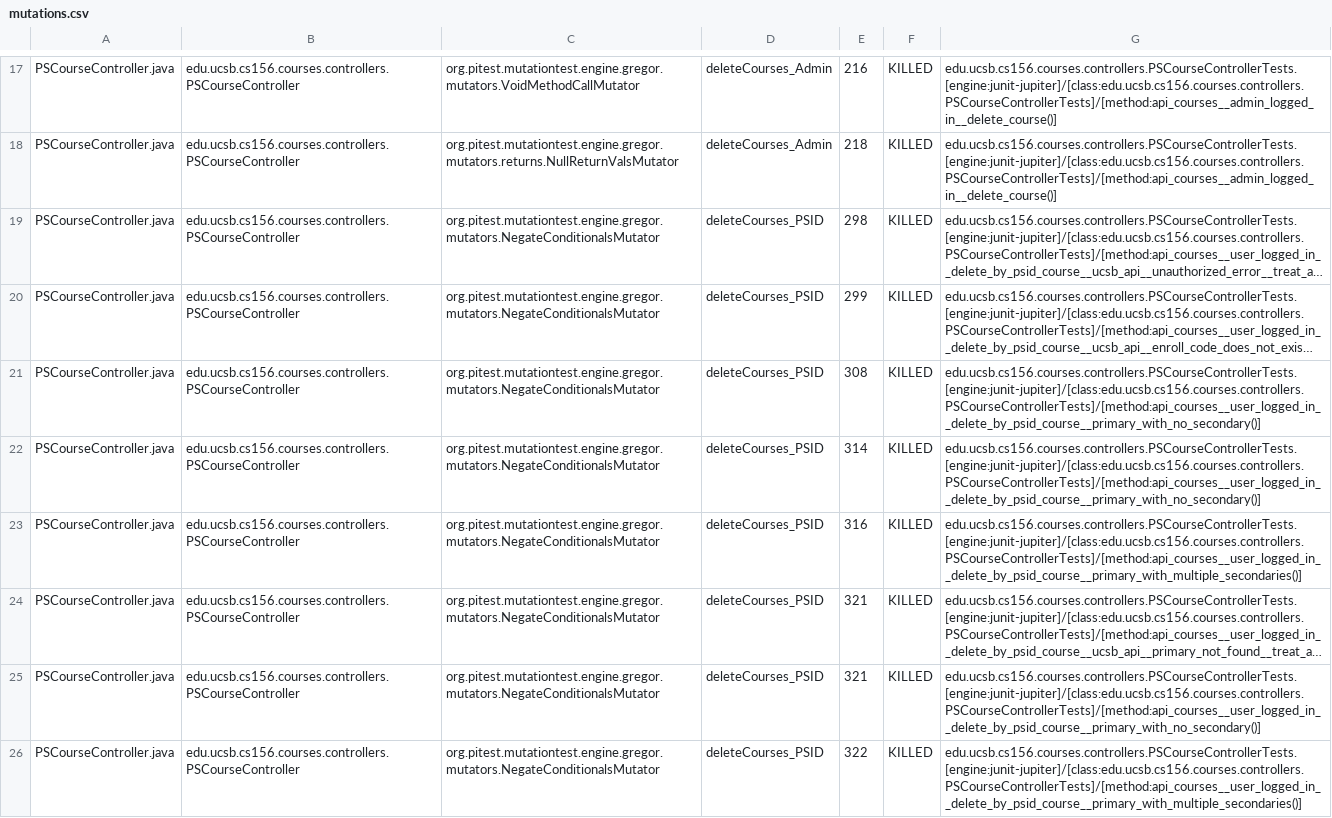
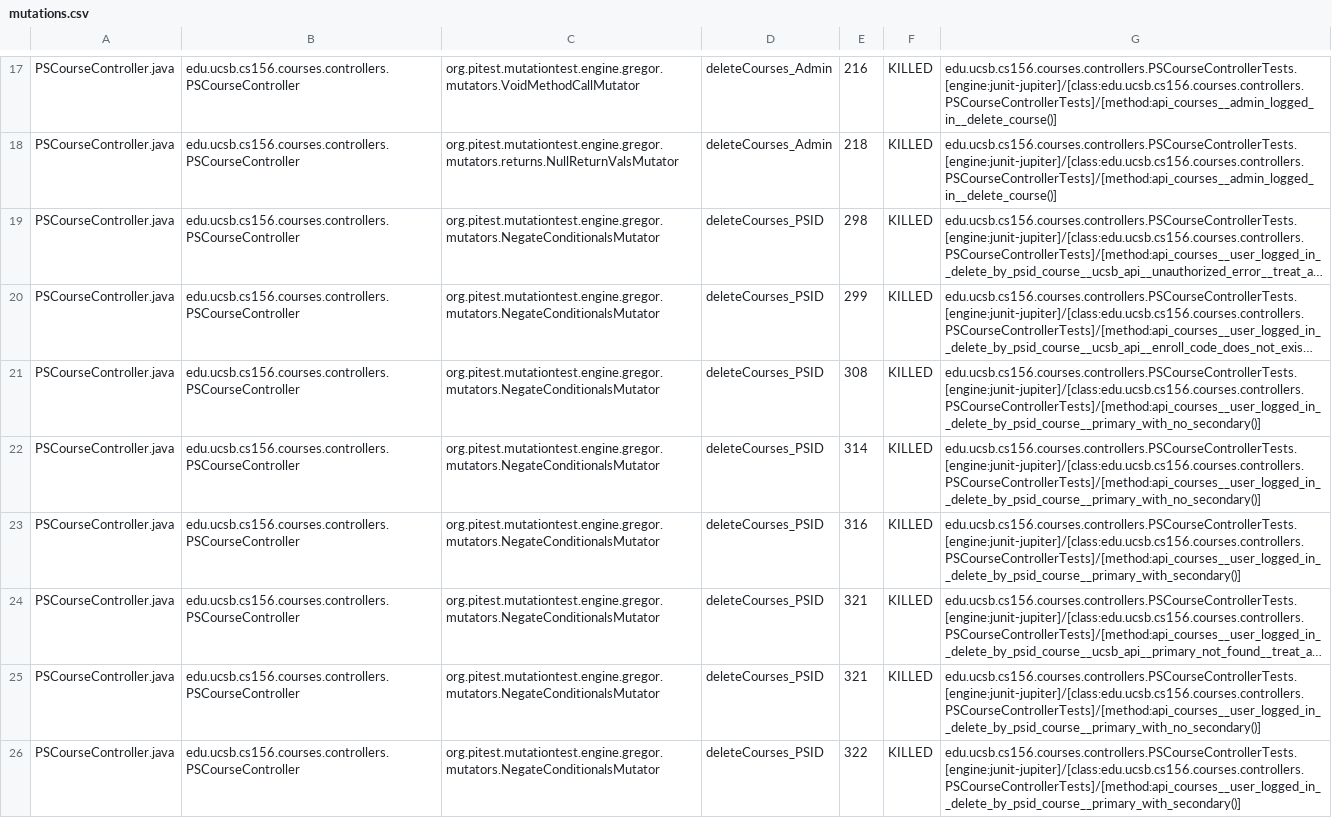
Before and after one commit to ucsb-cs156-s25/proj-courses-s25-01, a CSV file: pitest/mutations.csv, drawn as a sheet; only a part is shown, gaps mark what is left out; long unchanged cells end in …; the diff covers the shown part only; the diff names each change by its address in the sheet, - before the commit and + after, or states it on an @@ line.

Commit message:
Deploying to gh-pages from @ ucsb-cs156-s25/proj-courses-s25-01@b119893eb13a53b03a724fbff3fb4c24aa3dd896 🚀

```diff
--- a/pitest/mutations.csv
+++ b/pitest/mutations.csv
-G23: edu.ucsb.cs156.courses.controllers.PSCourseControllerTests.[engine:junit-jupiter]/[class:edu.ucsb.cs156.courses.controllers.PSCourseControllerTests]/[method:api_courses__user_logged_in__delete_by_psid_course__primary_with_multiple_secondaries()]
+G23: edu.ucsb.cs156.courses.controllers.PSCourseControllerTests.[engine:junit-jupiter]/[class:edu.ucsb.cs156.courses.controllers.PSCourseControllerTests]/[method:api_courses__user_logged_in__delete_by_psid_course__primary_with_secondary()]
-G26: edu.ucsb.cs156.courses.controllers.PSCourseControllerTests.[engine:junit-jupiter]/[class:edu.ucsb.cs156.courses.controllers.PSCourseControllerTests]/[method:api_courses__user_logged_in__delete_by_psid_course__primary_with_multiple_secondaries()]
+G26: edu.ucsb.cs156.courses.controllers.PSCourseControllerTests.[engine:junit-jupiter]/[class:edu.ucsb.cs156.courses.controllers.PSCourseControllerTests]/[method:api_courses__user_logged_in__delete_by_psid_course__primary_with_secondary()]
```
Also changed, not shown: 46 edited cells elsewhere in this file, 49 other files.
